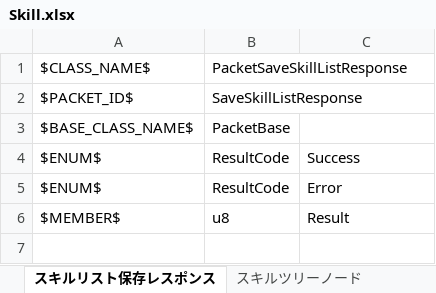
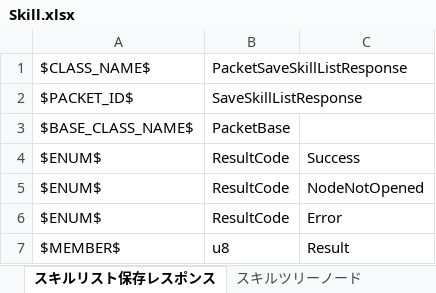
Before and after one commit to YanaPIIDXer/AnpanMMO, an Excel workbook: Packet/PacketData/Skill.xlsx, sheet スキルリスト保存レスポンス, drawn as a sheet; values as stored, in another font and other column widths than the file's, no borders; the diff names each change by its address in the sheet, - before the commit and + after, or states it on an @@ line.

```diff
--- a/Packet/PacketData/Skill.xlsx (sheet スキルリスト保存レスポンス)
+++ b/Packet/PacketData/Skill.xlsx (sheet スキルリスト保存レスポンス)
+row 5: $ENUM$ | ResultCode | NodeNotOpened
```
Also changed, not shown: sheet スキルリスト保存リクエスト, 7 other files.
